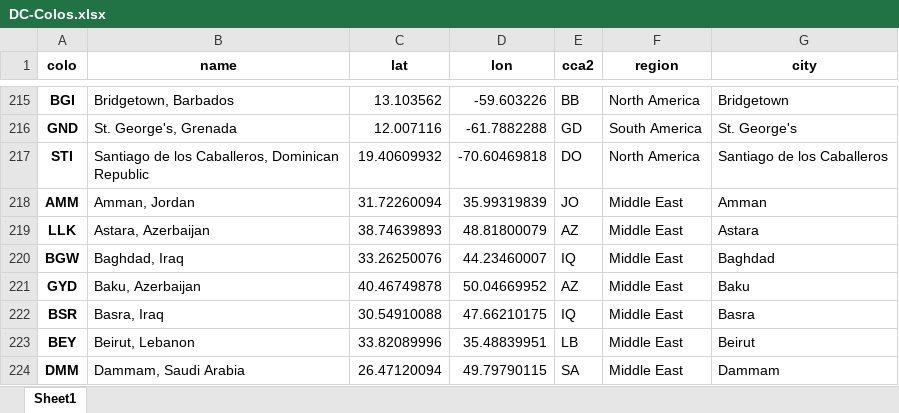
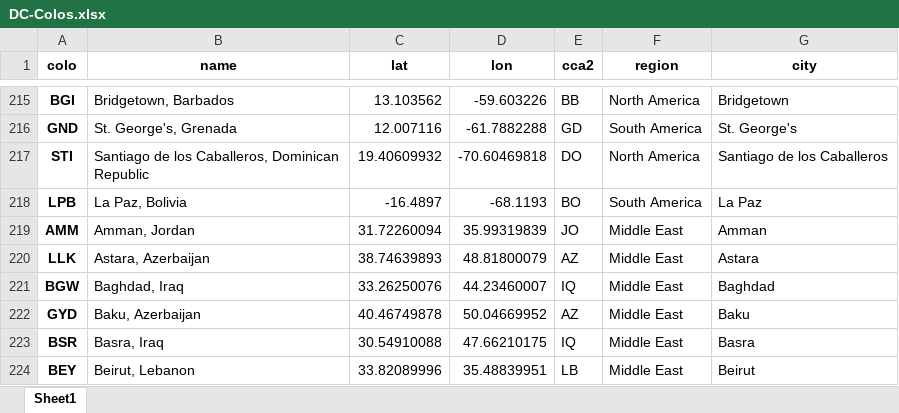
Before and after one commit to Netrvin/cloudflare-colo-list, an Excel workbook: DC-Colos.xlsx, sheet Sheet1, drawn as a sheet; only a part is shown, gaps mark what is left out; the shorter side is filled out with more unchanged rows; values as stored, in another font and other column widths than the file's, no borders; the diff names each change by its address in the sheet, - before the commit and + after, or states it on an @@ line.

```diff
--- a/DC-Colos.xlsx (sheet Sheet1)
+++ b/DC-Colos.xlsx (sheet Sheet1)
+row 218: LPB | La Paz, Bolivia | -16.4897 | -68.1193 | BO | South America | La Paz
```
Also changed, not shown: 3 other files.
